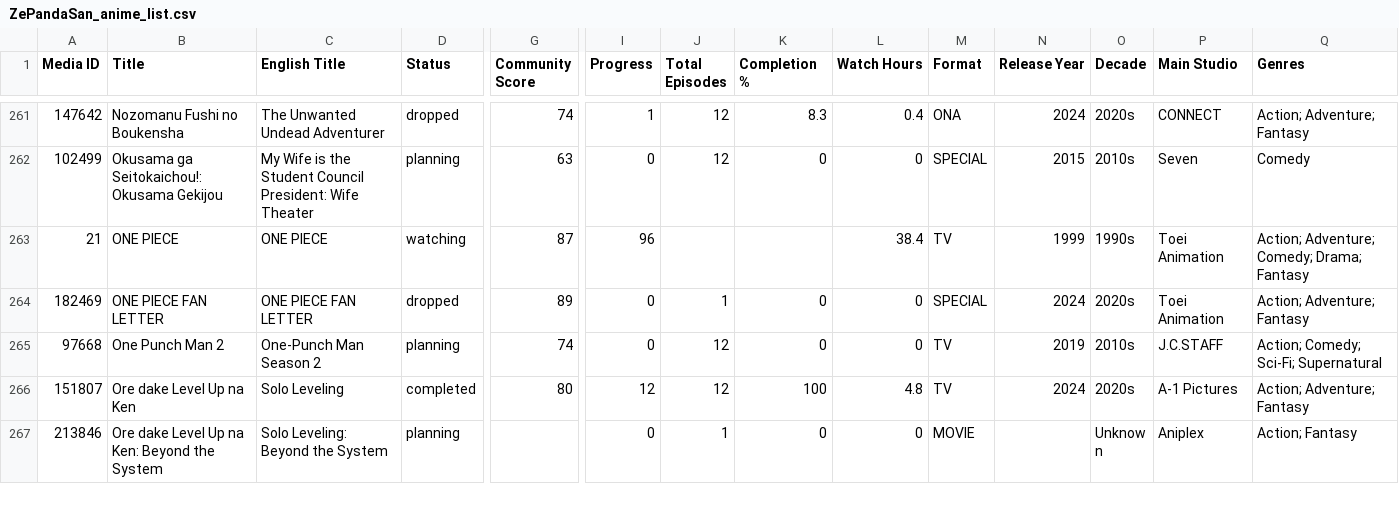
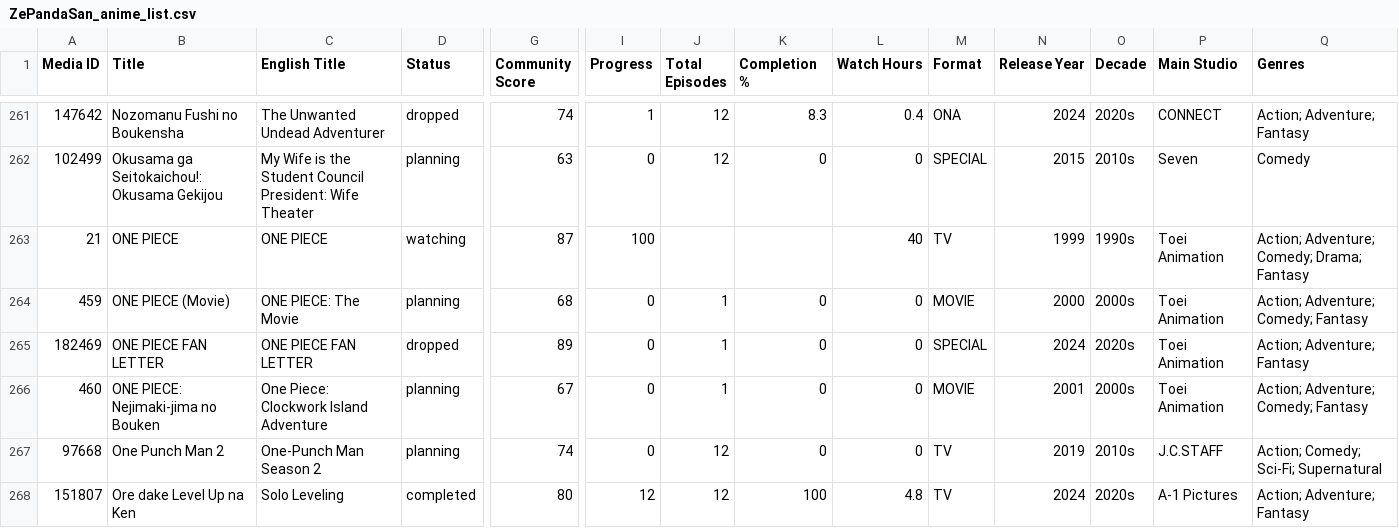
Before and after one commit to zepandasanv2/zepandasan-anilist-export, a CSV file: data/ZePandaSan_anime_list.csv, drawn as a sheet; only a part is shown, gaps mark what is left out; the shorter side is filled out with more unchanged rows; rows hold the shown columns only; the diff names each change by its address in the sheet, - before the commit and + after, or states it on an @@ line.

```diff
--- a/data/ZePandaSan_anime_list.csv
+++ b/data/ZePandaSan_anime_list.csv
-I263 (Progress): 96
+I263 (Progress): 100
-L263 (Watch Hours): 38.4
+L263 (Watch Hours): 40
+row 264: 459 | ONE PIECE (Movie) | ONE PIECE: The Movie | planning | 68 | 0 | 1 | 0 | 0 | MOVIE | 2000 | 2000s | Toei Animation | Action; Adventure; Comedy; Fantasy
+row 266: 460 | ONE PIECE: Nejimaki-jima no Bouken | One Piece: Clockwork Island Adventure | planning | 67 | 0 | 1 | 0 | 0 | MOVIE | 2001 | 2000s | Toei Animation | Action; Adventure; Comedy; Fantasy
```
Also changed, not shown: data/ZePandaSan_genre_breakdown.csv, data/ZePandaSan_studio_breakdown.csv.
